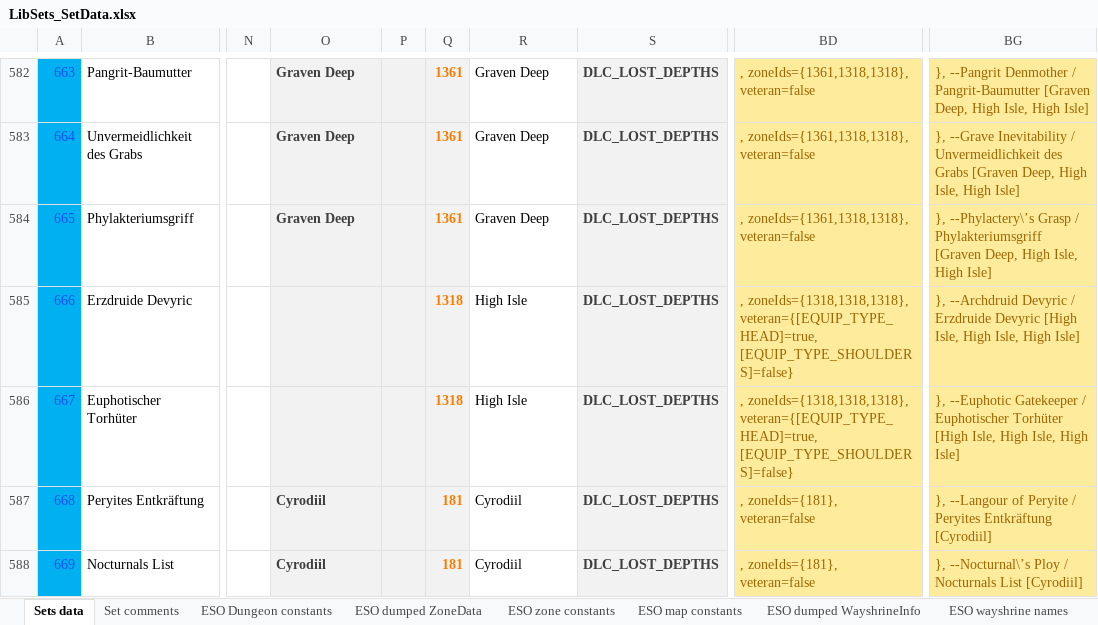
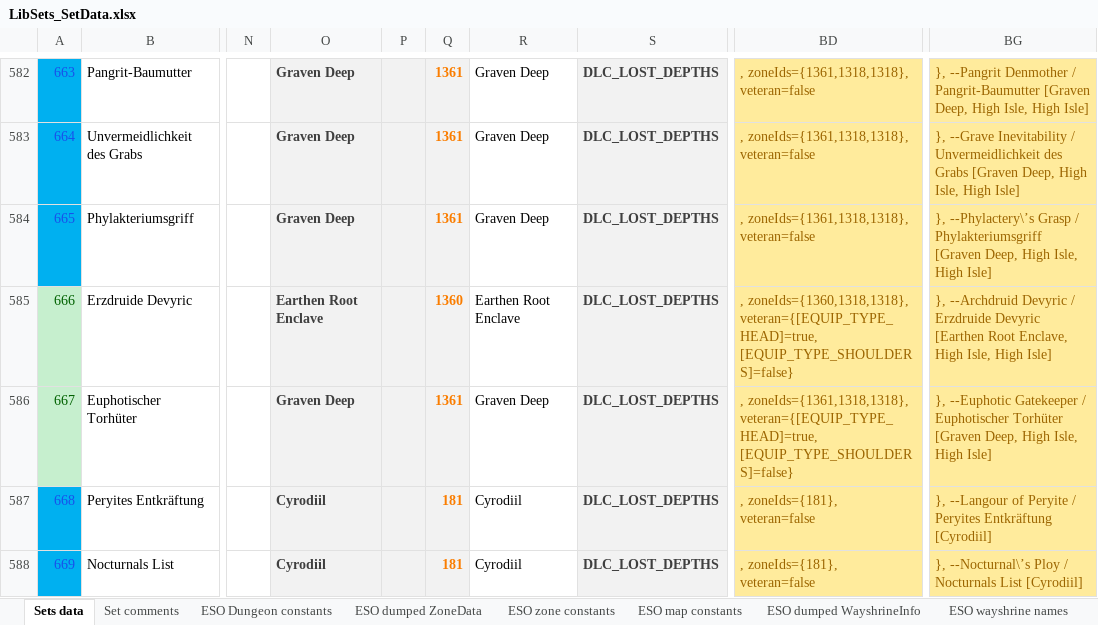
Before and after one commit to Baertram/LibSets, an Excel workbook: LibSets/LibSets_SetData.xlsx, sheet Sets data, drawn as a sheet; only a part is shown, gaps mark what is left out; values as stored, in another font and other column widths than the file's, no borders; the diff names each change by its address in the sheet, - before the commit and + after, or states it on an @@ line.

Commit message:
-Updated missing High isle monster set dungeon zone IDs

```diff
--- a/LibSets/LibSets_SetData.xlsx (sheet Sets data)
+++ b/LibSets/LibSets_SetData.xlsx (sheet Sets data)
@@ A585:A586 fill: #00B0F0 → #C6EFCE, text colour: #1750EB → #006100 @@
-O585: (empty)
+O585: Earthen Root Enclave
-Q585: 1318
+Q585: 1360
-R585: High Isle
+R585: Earthen Root Enclave
-BD585: , zoneIds={1318,1318,1318}, veteran={[EQUIP_TYPE_HEAD]=true, [EQUIP_TYPE_SHOULDERS]=false}
+BD585: , zoneIds={1360,1318,1318}, veteran={[EQUIP_TYPE_HEAD]=true, [EQUIP_TYPE_SHOULDERS]=false}
-BG585: …Erzdruide Devyric [High Isle, High Isle,…
+BG585: …Erzdruide Devyric [Earthen Root Enclave, High Isle,…
-O586: (empty)
+O586: Graven Deep
-Q586: 1318
+Q586: 1361
-R586: High Isle
+R586: Graven Deep
-BD586: , zoneIds={1318,1318,1318}, veteran={[EQUIP_TYPE_HEAD]=true, [EQUIP_TYPE_SHOULDERS]=false}
+BD586: , zoneIds={1361,1318,1318}, veteran={[EQUIP_TYPE_HEAD]=true, [EQUIP_TYPE_SHOULDERS]=false}
-BG586: …Euphotischer Torhüter [High Isle, High Isle,…
+BG586: …Euphotischer Torhüter [Graven Deep, High Isle,…
```
Also changed, not shown: 1 other file.
